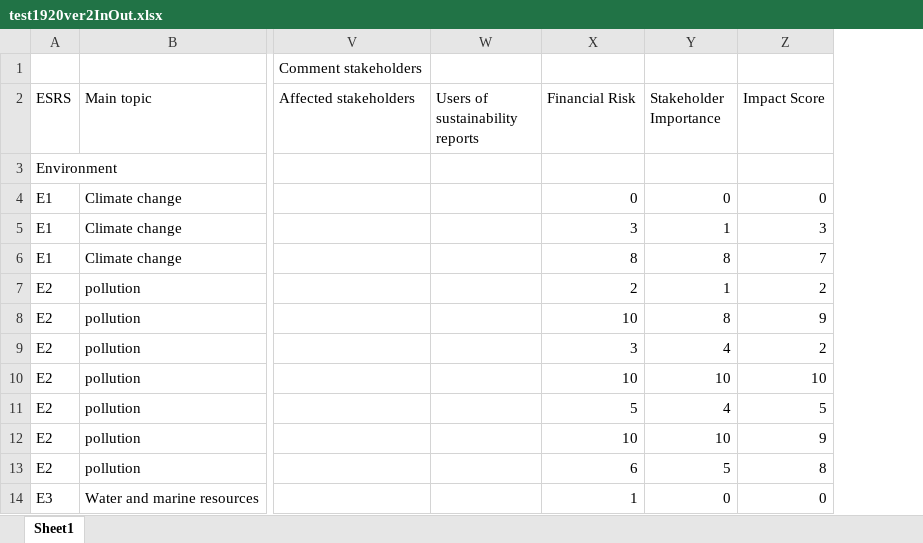
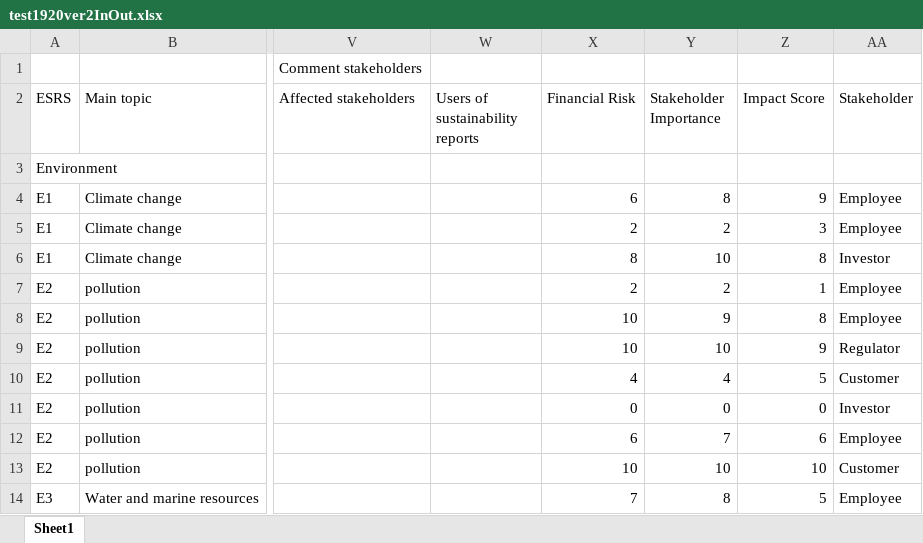
Before and after one commit to Dr-Vieweg-Consulting-Inc/vita-prototype, an Excel workbook: public/testFiles/test1920ver2InOut.xlsx, sheet Sheet1, drawn as a sheet; only a part is shown, gaps mark what is left out; values as stored, in another font and other column widths than the file's, no borders; the diff covers the shown part only; the diff names each change by its address in the sheet, - before the commit and + after, or states it on an @@ line.

Commit message:
working stakeholder distinction

```diff
--- a/public/testFiles/test1920ver2InOut.xlsx (sheet Sheet1)
+++ b/public/testFiles/test1920ver2InOut.xlsx (sheet Sheet1)
+column AA (Stakeholder), rows 4-14: Employee | Employee | Investor | Employee | Employee | Regulator | Customer | Investor | Employee | Customer | Employee
-X4 (Financial Risk): 0
+X4 (Financial Risk): 6
-Y4 (Stakeholder Importance): 0
+Y4 (Stakeholder Importance): 8
-Z4 (Impact Score): 0
+Z4 (Impact Score): 9
-X5 (Financial Risk): 3
+X5 (Financial Risk): 2
-Y5 (Stakeholder Importance): 1
+Y5 (Stakeholder Importance): 2
-Y6 (Stakeholder Importance): 8
+Y6 (Stakeholder Importance): 10
-Z6 (Impact Score): 7
+Z6 (Impact Score): 8
-Y7 (Stakeholder Importance): 1
+Y7 (Stakeholder Importance): 2
-Z7 (Impact Score): 2
+Z7 (Impact Score): 1
-Y8 (Stakeholder Importance): 8
+Y8 (Stakeholder Importance): 9
-Z8 (Impact Score): 9
+Z8 (Impact Score): 8
-X9 (Financial Risk): 3
+X9 (Financial Risk): 10
-Y9 (Stakeholder Importance): 4
+Y9 (Stakeholder Importance): 10
-Z9 (Impact Score): 2
+Z9 (Impact Score): 9
-X10 (Financial Risk): 10
+X10 (Financial Risk): 4
-Y10 (Stakeholder Importance): 10
+Y10 (Stakeholder Importance): 4
-Z10 (Impact Score): 10
+Z10 (Impact Score): 5
-X11 (Financial Risk): 5
+X11 (Financial Risk): 0
-Y11 (Stakeholder Importance): 4
+Y11 (Stakeholder Importance): 0
-Z11 (Impact Score): 5
+Z11 (Impact Score): 0
-X12 (Financial Risk): 10
+X12 (Financial Risk): 6
-Y12 (Stakeholder Importance): 10
+Y12 (Stakeholder Importance): 7
-Z12 (Impact Score): 9
+Z12 (Impact Score): 6
-X13 (Financial Risk): 6
+X13 (Financial Risk): 10
-Y13 (Stakeholder Importance): 5
+Y13 (Stakeholder Importance): 10
-Z13 (Impact Score): 8
+Z13 (Impact Score): 10
-X14 (Financial Risk): 1
+X14 (Financial Risk): 7
-Y14 (Stakeholder Importance): 0
+Y14 (Stakeholder Importance): 8
-Z14 (Impact Score): 0
+Z14 (Impact Score): 5
```
Also changed, not shown: 231 edited cells elsewhere in this sheet, public/testFiles/test1920ver2OutIn.xlsx, 12 other files.
